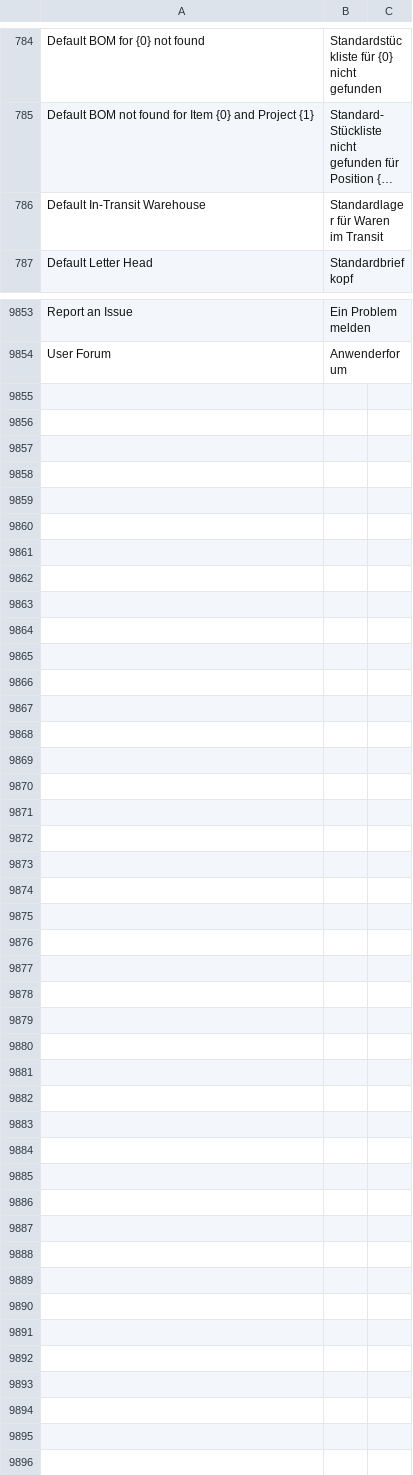
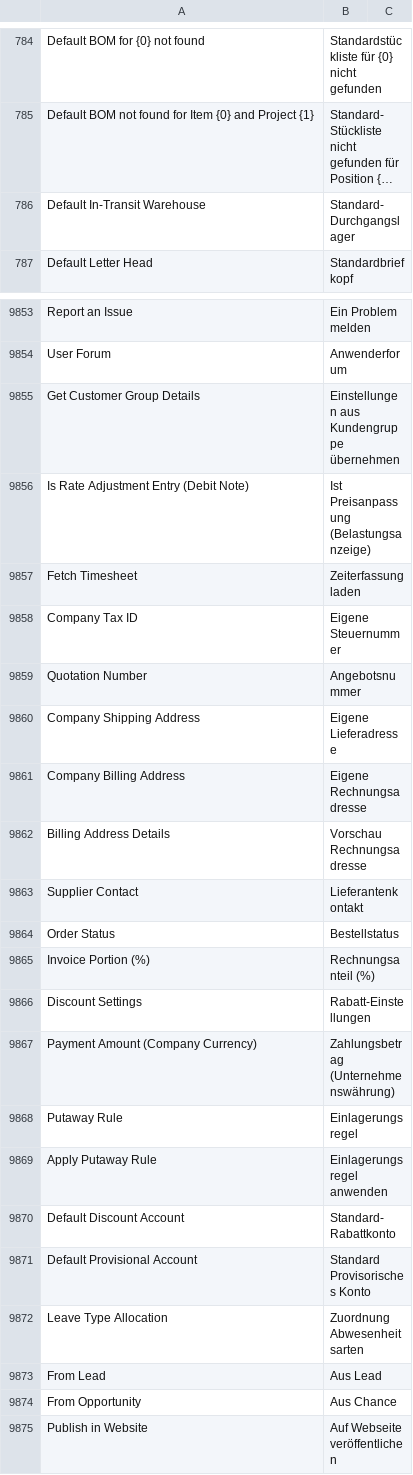
Before and after one commit to noec764/erpnext, a CSV file: erpnext/translations/de.csv, drawn as a sheet; only a part is shown, gaps mark what is left out; long unchanged cells end in …; the diff covers the shown part only; the diff names each change by its address in the sheet, - before the commit and + after, or states it on an @@ line.

Commit message:
chore: update ru and de translations

```diff
--- a/erpnext/translations/de.csv
+++ b/erpnext/translations/de.csv
-B786: Standardlager für Waren im Transit
+B786: Standard-Durchgangslager
+row 9855: Get Customer Group Details | Einstellungen aus Kundengruppe übernehmen
+row 9856: Is Rate Adjustment Entry (Debit Note) | Ist Preisanpassung (Belastungsanzeige)
+row 9857: Fetch Timesheet | Zeiterfassung laden
+row 9858: Company Tax ID | Eigene Steuernummer
+row 9859: Quotation Number | Angebotsnummer
+row 9860: Company Shipping Address | Eigene Lieferadresse
+row 9861: Company Billing Address | Eigene Rechnungsadresse
+row 9862: Billing Address Details | Vorschau Rechnungsadresse
+row 9863: Supplier Contact | Lieferantenkontakt
+row 9864: Order Status | Bestellstatus
+row 9865: Invoice Portion (%) | Rechnungsanteil (%)
+row 9866: Discount Settings | Rabatt-Einstellungen
+row 9867: Payment Amount (Company Currency) | Zahlungsbetrag (Unternehmenswährung)
+row 9868: Putaway Rule | Einlagerungsregel
+row 9869: Apply Putaway Rule | Einlagerungsregel anwenden
+row 9870: Default Discount Account | Standard-Rabattkonto
+row 9871: Default Provisional Account | Standard Provisorisches Konto
+row 9872: Leave Type Allocation | Zuordnung Abwesenheitsarten
+row 9873: From Lead | Aus Lead
+row 9874: From Opportunity | Aus Chance
+row 9875: Publish in Website | Auf Webseite veröffentlichen
```
Also changed, not shown: 1 edited cell elsewhere in this file, erpnext/translations/ru.csv.
